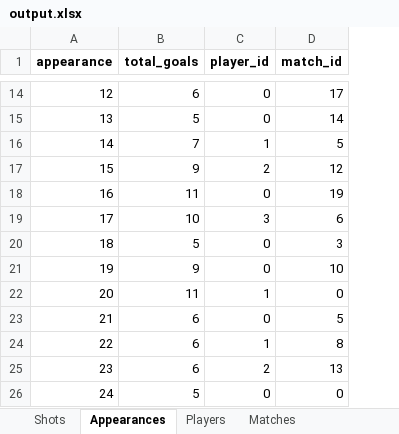
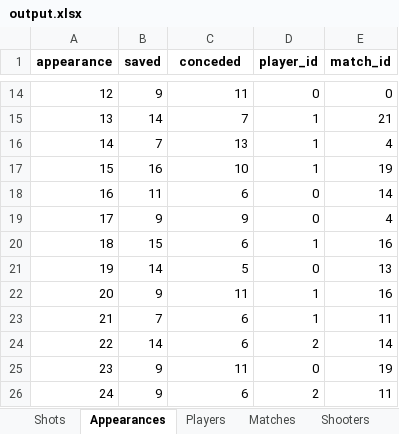
Before and after one commit to mingosmingos/synthetic-goalkeeping-data, an Excel workbook: output.xlsx, sheet Appearances, drawn as a sheet; only a part is shown, gaps mark what is left out; values as stored, in another font and other column widths than the file's, no borders; addresses are those after the commit; the diff covers the shown part only; the diff names each change by its address in the sheet, - before the commit and + after, or states it on an @@ line.

```diff
--- a/output.xlsx (sheet Appearances)
+++ b/output.xlsx (sheet Appearances)
+sheet tab: Shooters
+column B (saved), rows 14-26: 9 | 14 | 7 | 16 | 11 | 9 | 15 | 14 | 9 | 7 | 14 | 9 | 9
-C1: total_goals
+C1: conceded
-C14 (conceded): 6
+C14 (conceded): 11
-E14 (match_id): 17
+E14 (match_id): 0
-C15 (conceded): 5
+C15 (conceded): 7
-D15 (player_id): 0
+D15 (player_id): 1
-E15 (match_id): 14
+E15 (match_id): 21
-C16 (conceded): 7
+C16 (conceded): 13
-E16 (match_id): 5
+E16 (match_id): 4
-C17 (conceded): 9
+C17 (conceded): 10
-D17 (player_id): 2
+D17 (player_id): 1
-E17 (match_id): 12
+E17 (match_id): 19
-C18 (conceded): 11
+C18 (conceded): 6
-E18 (match_id): 19
+E18 (match_id): 14
-C19 (conceded): 10
+C19 (conceded): 9
-D19 (player_id): 3
+D19 (player_id): 0
-E19 (match_id): 6
+E19 (match_id): 4
-C20 (conceded): 5
+C20 (conceded): 6
-D20 (player_id): 0
+D20 (player_id): 1
-E20 (match_id): 3
+E20 (match_id): 16
-C21 (conceded): 9
+C21 (conceded): 5
-E21 (match_id): 10
+E21 (match_id): 13
-E22 (match_id): 0
+E22 (match_id): 16
-D23 (player_id): 0
+D23 (player_id): 1
-E23 (match_id): 5
+E23 (match_id): 11
-D24 (player_id): 1
+D24 (player_id): 2
-E24 (match_id): 8
+E24 (match_id): 14
-C25 (conceded): 6
+C25 (conceded): 11
-D25 (player_id): 2
+D25 (player_id): 0
-E25 (match_id): 13
+E25 (match_id): 19
-C26 (conceded): 5
+C26 (conceded): 6
-D26 (player_id): 0
+D26 (player_id): 2
-E26 (match_id): 0
+E26 (match_id): 11
```
Also changed, not shown: 32 edited cells elsewhere in this sheet, sheet Shots, sheet Matches, sheet Players, 2 other files.
